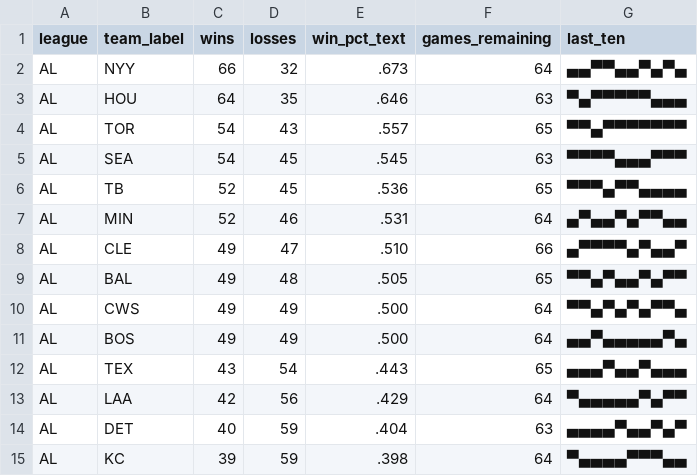
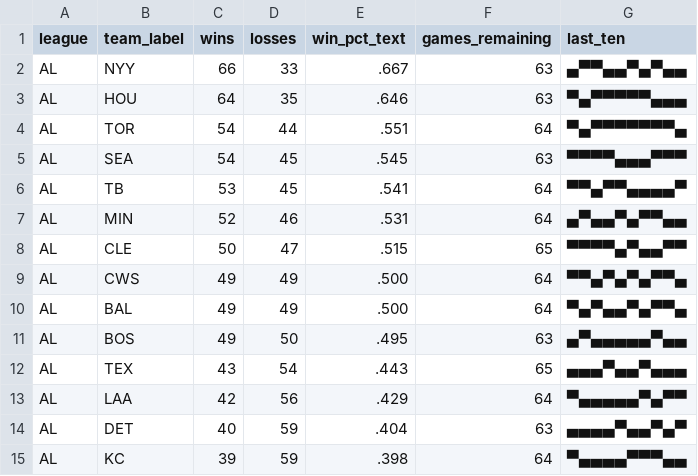
Before and after one commit to bzigterman/bzigterman.github.io-old, a CSV file: data/standings.csv, drawn as a sheet; only a part is shown; the diff covers the shown part only.

```diff
--- a/data/standings.csv
+++ b/data/standings.csv
@@ -1,12 +1,12 @@
 league,team_label,wins,losses,win_pct_text,games_remaining,last_ten
-AL,NYY,66,32,.673,64,▄▄▀▀▄▄▀▄▀▄
+AL,NYY,66,33,.667,63,▄▀▀▄▄▀▄▀▄▄
 AL,HOU,64,35,.646,63,▀▄▀▀▀▀▀▄▄▄
-AL,TOR,54,43,.557,65,▀▀▄▀▀▀▀▀▀▀
+AL,TOR,54,44,.551,64,▀▄▀▀▀▀▀▀▀▄
 AL,SEA,54,45,.545,63,▀▀▀▀▄▄▄▀▀▀
-AL,TB ,52,45,.536,65,▀▀▀▄▀▀▄▄▄▄
+AL,TB ,53,45,.541,64,▀▀▄▀▀▄▄▄▄▀
 AL,MIN,52,46,.531,64,▄▀▄▄▀▄▀▀▄▄
-AL,CLE,49,47,.510,66,▄▀▀▀▀▄▀▄▄▀
-AL,BAL,49,48,.505,65,▀▀▄▀▄▄▀▄▀▀
+AL,CLE,50,47,.515,65,▀▀▀▀▄▀▄▄▀▀
 AL,CWS,49,49,.500,64,▀▀▄▀▄▀▄▀▀▄
-AL,BOS,49,49,.500,64,▄▄▀▄▄▄▄▄▀▄
+AL,BAL,49,49,.500,64,▀▄▀▄▄▀▄▀▀▄
+AL,BOS,49,50,.495,63,▄▀▄▄▄▄▄▀▄▄
 AL,TEX,43,54,.443,65,▄▄▄▀▄▄▀▄▄▄
```
Also changed, not shown: 16 edited cells elsewhere in this file, 6 other files.
